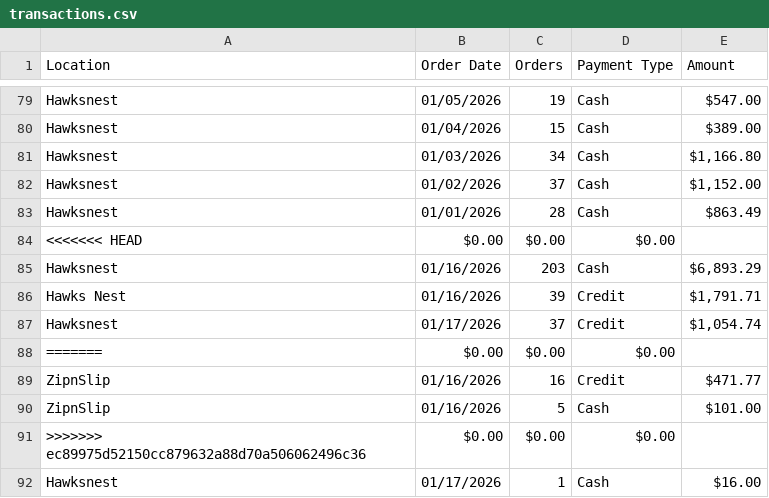
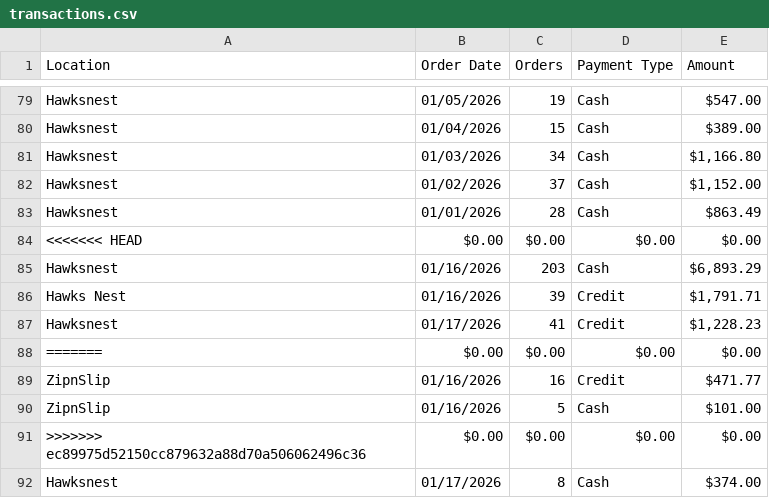
Before and after one commit to alleycatphoto/acps-server, a CSV file: sales/transactions.csv, drawn as a sheet; only a part is shown, gaps mark what is left out.

Commit message:
fix: resolve merge conflicts in transactions.csv and update file writing in cart_process_cash.php

```diff
--- a/sales/transactions.csv
+++ b/sales/transactions.csv
@@ -83,10 +83,10 @@ Hawksnest,01/02/2026,37,Cash,"$1,152.00"
 Hawksnest,01/01/2026,28,Cash,$863.49
-"<<<<<<< HEAD",$0.00,$0.00,$0.00
+"<<<<<<< HEAD",$0.00,$0.00,$0.00,$0.00
 Hawksnest,01/16/2026,203,Cash,"$6,893.29"
 "Hawks Nest",01/16/2026,39,Credit,"$1,791.71"
-Hawksnest,01/17/2026,37,Credit,"$1,054.74"
-=======,$0.00,$0.00,$0.00
+Hawksnest,01/17/2026,41,Credit,"$1,228.23"
+=======,$0.00,$0.00,$0.00,$0.00
 ZipnSlip,01/16/2026,16,Credit,$471.77
 ZipnSlip,01/16/2026,5,Cash,$101.00
-">>>>>>> ec89975d52150cc879632a88d70a506062496c36",$0.00,$0.00,$0.00
-Hawksnest,01/17/2026,1,Cash,$16.00
+">>>>>>> ec89975d52150cc879632a88d70a506062496c36",$0.00,$0.00,$0.00,$0.00
+Hawksnest,01/17/2026,8,Cash,$374.00
```
Also changed, not shown: 2 other files.
